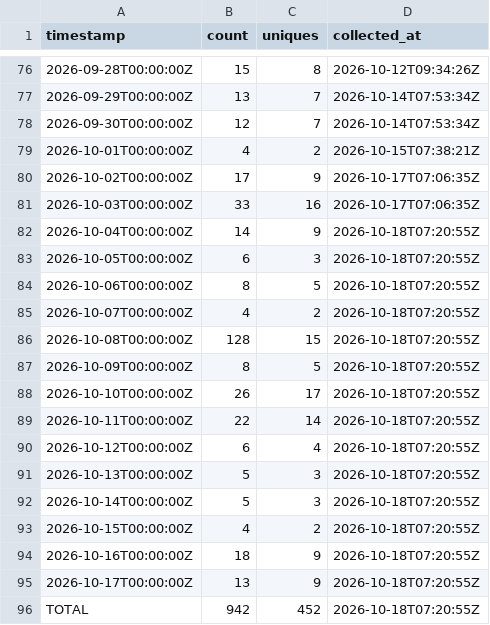
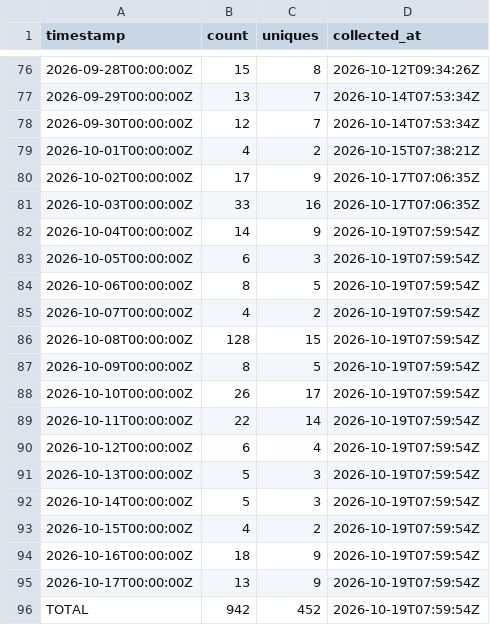
Before and after one commit to J-King-Dottie/pacific-links, a CSV file: github-traffic/clones.csv, drawn as a sheet; only a part is shown, gaps mark what is left out.

```diff
--- a/github-traffic/clones.csv
+++ b/github-traffic/clones.csv
@@ -81,16 +81,16 @@ timestamp,count,uniques,collected_at
 2026-10-03T00:00:00Z,33,16,2026-10-17T07:06:35Z
-2026-10-04T00:00:00Z,14,9,2026-10-18T07:20:55Z
-2026-10-05T00:00:00Z,6,3,2026-10-18T07:20:55Z
-2026-10-06T00:00:00Z,8,5,2026-10-18T07:20:55Z
-2026-10-07T00:00:00Z,4,2,2026-10-18T07:20:55Z
-2026-10-08T00:00:00Z,128,15,2026-10-18T07:20:55Z
-2026-10-09T00:00:00Z,8,5,2026-10-18T07:20:55Z
-2026-10-10T00:00:00Z,26,17,2026-10-18T07:20:55Z
-2026-10-11T00:00:00Z,22,14,2026-10-18T07:20:55Z
-2026-10-12T00:00:00Z,6,4,2026-10-18T07:20:55Z
-2026-10-13T00:00:00Z,5,3,2026-10-18T07:20:55Z
-2026-10-14T00:00:00Z,5,3,2026-10-18T07:20:55Z
-2026-10-15T00:00:00Z,4,2,2026-10-18T07:20:55Z
-2026-10-16T00:00:00Z,18,9,2026-10-18T07:20:55Z
-2026-10-17T00:00:00Z,13,9,2026-10-18T07:20:55Z
-TOTAL,942,452,2026-10-18T07:20:55Z
+2026-10-04T00:00:00Z,14,9,2026-10-19T07:59:54Z
+2026-10-05T00:00:00Z,6,3,2026-10-19T07:59:54Z
+2026-10-06T00:00:00Z,8,5,2026-10-19T07:59:54Z
+2026-10-07T00:00:00Z,4,2,2026-10-19T07:59:54Z
+2026-10-08T00:00:00Z,128,15,2026-10-19T07:59:54Z
+2026-10-09T00:00:00Z,8,5,2026-10-19T07:59:54Z
+2026-10-10T00:00:00Z,26,17,2026-10-19T07:59:54Z
+2026-10-11T00:00:00Z,22,14,2026-10-19T07:59:54Z
+2026-10-12T00:00:00Z,6,4,2026-10-19T07:59:54Z
+2026-10-13T00:00:00Z,5,3,2026-10-19T07:59:54Z
+2026-10-14T00:00:00Z,5,3,2026-10-19T07:59:54Z
+2026-10-15T00:00:00Z,4,2,2026-10-19T07:59:54Z
+2026-10-16T00:00:00Z,18,9,2026-10-19T07:59:54Z
+2026-10-17T00:00:00Z,13,9,2026-10-19T07:59:54Z
+TOTAL,942,452,2026-10-19T07:59:54Z
```
Also changed, not shown: github-traffic/views.csv.
